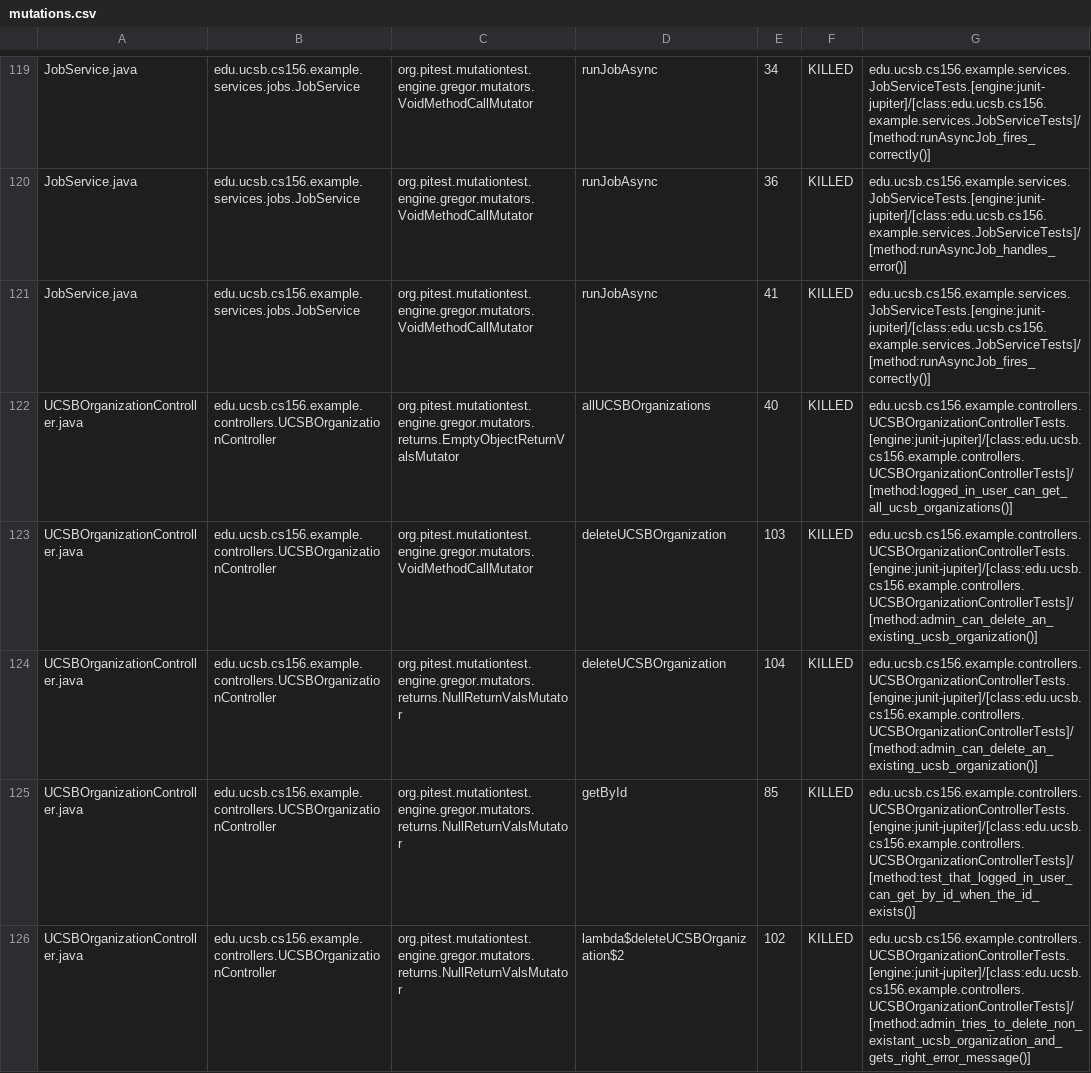
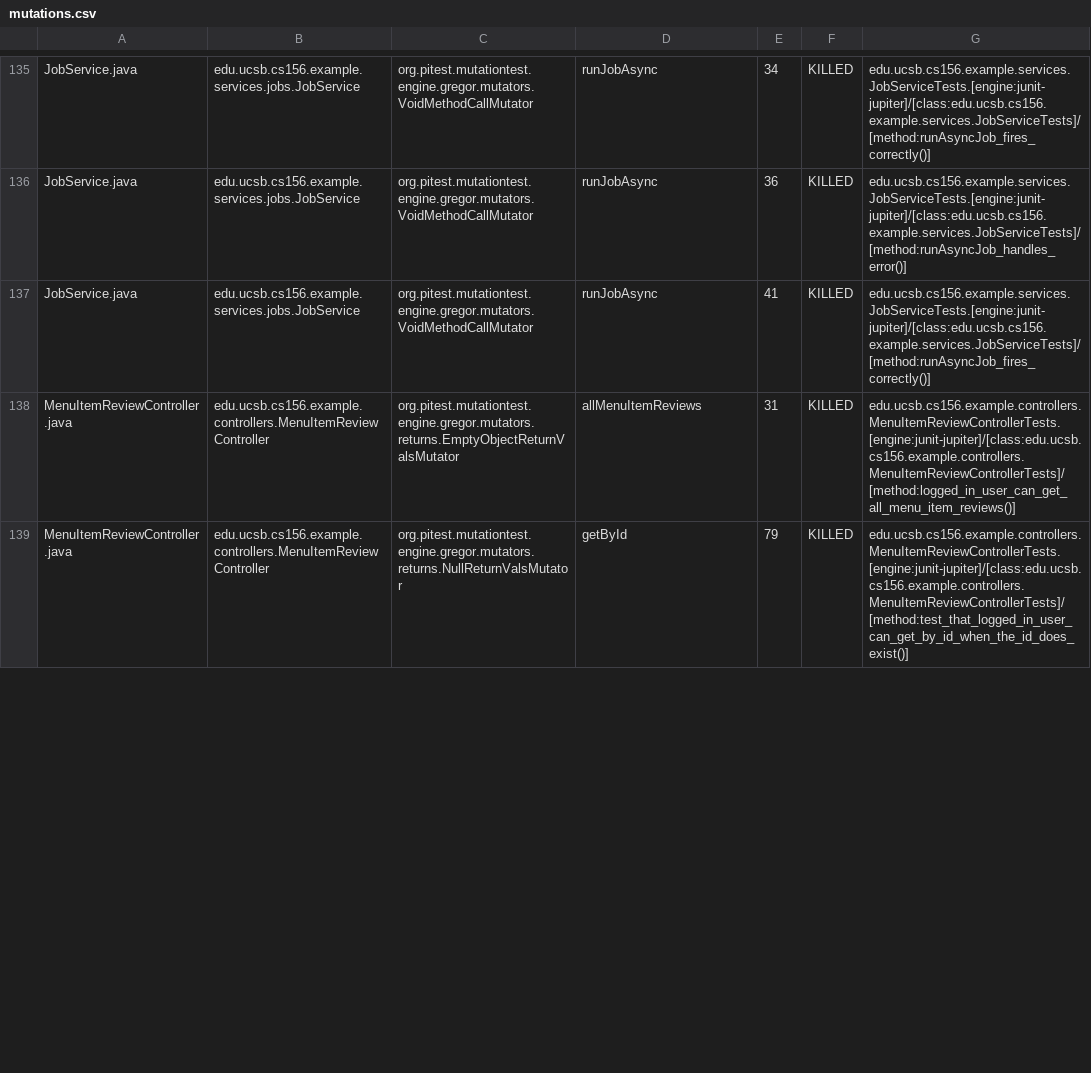
Before and after one commit to ucsb-cs156-s26/team01-s26-08, a CSV file: pitest/mutations.csv, drawn as a sheet; only a part is shown, gaps mark what is left out; the diff covers the shown part only.

Commit message:
Deploying to gh-pages from @ ucsb-cs156-s26/team01-s26-08@3c3787f7ec3258334a83a5cd51fe6eaaf0e49815 🚀

```diff
--- a/pitest/mutations.csv
+++ b/pitest/mutations.csv
@@ -121,6 +137,3 @@ JobService.java,edu.ucsb.cs156.example.services.jobs.JobService,org.pitest.mutat
 JobService.java,edu.ucsb.cs156.example.services.jobs.JobService,org.pitest.mutationtest.engine.gregor.mutators.VoidMethodCallMutator,runJobAsync,41,KILLED,edu.ucsb.cs156.example.services.JobServiceTests.[engine:junit-jupiter]/[class:edu.ucsb.cs156.example.services.JobServiceTests]/[method:runAsyncJob_fires_correctly()]
-UCSBOrganizationController.java,edu.ucsb.cs156.example.controllers.UCSBOrganizationController,org.pitest.mutationtest.engine.gregor.mutators.returns.EmptyObjectReturnValsMutator,allUCSBOrganizations,40,KILLED,edu.ucsb.cs156.example.controllers.UCSBOrganizationControllerTests.[engine:junit-jupiter]/[class:edu.ucsb.cs156.example.controllers.UCSBOrganizationControllerTests]/[method:logged_in_user_can_get_all_ucsb_organizations()]
-UCSBOrganizationController.java,edu.ucsb.cs156.example.controllers.UCSBOrganizationController,org.pitest.mutationtest.engine.gregor.mutators.VoidMethodCallMutator,deleteUCSBOrganization,103,KILLED,edu.ucsb.cs156.example.controllers.UCSBOrganizationControllerTests.[engine:junit-jupiter]/[class:edu.ucsb.cs156.example.controllers.UCSBOrganizationControllerTests]/[method:admin_can_delete_an_existing_ucsb_organization()]
-UCSBOrganizationController.java,edu.ucsb.cs156.example.controllers.UCSBOrganizationController,org.pitest.mutationtest.engine.gregor.mutators.returns.NullReturnValsMutator,deleteUCSBOrganization,104,KILLED,edu.ucsb.cs156.example.controllers.UCSBOrganizationControllerTests.[engine:junit-jupiter]/[class:edu.ucsb.cs156.example.controllers.UCSBOrganizationControllerTests]/[method:admin_can_delete_an_existing_ucsb_organization()]
-UCSBOrganizationController.java,edu.ucsb.cs156.example.controllers.UCSBOrganizationController,org.pitest.mutationtest.engine.gregor.mutators.returns.NullReturnValsMutator,getById,85,KILLED,edu.ucsb.cs156.example.controllers.UCSBOrganizationControllerTests.[engine:junit-jupiter]/[class:edu.ucsb.cs156.example.controllers.UCSBOrganizationControllerTests]/[method:test_that_logged_in_user_can_get_by_id_when_the_id_exists()]
-UCSBOrganizationController.java,edu.ucsb.cs156.example.controllers.UCSBOrganizationController,org.pitest.mutationtest.engine.gregor.mutators.returns.NullReturnValsMutator,lambda$deleteUCSBOrganization$2,102,KILLED,edu.ucsb.cs156.example.controllers.UCSBOrganizationControllerTests.[engine:junit-jupiter]/[class:edu.ucsb.cs156.example.controllers.UCSBOrganizationControllerTests]/[method:admin_tries_to_delete_non_existant_ucsb_organization_and_gets_right_error_message()]
+MenuItemReviewController.java,edu.ucsb.cs156.example.controllers.MenuItemReviewController,org.pitest.mutationtest.engine.gregor.mutators.returns.EmptyObjectReturnValsMutator,allMenuItemReviews,31,KILLED,edu.ucsb.cs156.example.controllers.MenuItemReviewControllerTests.[engine:junit-jupiter]/[class:edu.ucsb.cs156.example.controllers.MenuItemReviewControllerTests]/[method:logged_in_user_can_get_all_menu_item_reviews()]
+MenuItemReviewController.java,edu.ucsb.cs156.example.controllers.MenuItemReviewController,org.pitest.mutationtest.engine.gregor.mutators.returns.NullReturnValsMutator,getById,79,KILLED,edu.ucsb.cs156.example.controllers.MenuItemReviewControllerTests.[engine:junit-jupiter]/[class:edu.ucsb.cs156.example.controllers.MenuItemReviewControllerTests]/[method:test_that_logged_in_user_can_get_by_id_when_the_id_does_exist()]
```
Also changed, not shown: 8 added rows, 10 moved rows and 5 edited cells elsewhere in this file, 23 other files.
